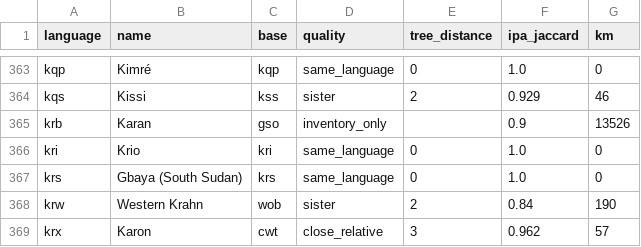
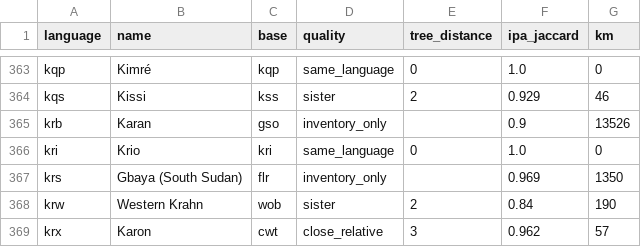
Before and after one commit to AfriSpeech/afri-vits-finetuner, a CSV file: mapping/language_to_base.csv, drawn as a sheet; only a part is shown, gaps mark what is left out.

```diff
--- a/mapping/language_to_base.csv
+++ b/mapping/language_to_base.csv
@@ -366,3 +366,3 @@ krb,Karan,gso,inventory_only,,0.9,13526
 kri,Krio,kri,same_language,0,1.0,0
-krs,Gbaya (South Sudan),krs,same_language,0,1.0,0
+krs,Gbaya (South Sudan),flr,inventory_only,,0.969,1350
 krw,Western Krahn,wob,sister,2,0.84,190
```
Also changed, not shown: 7 other files.
